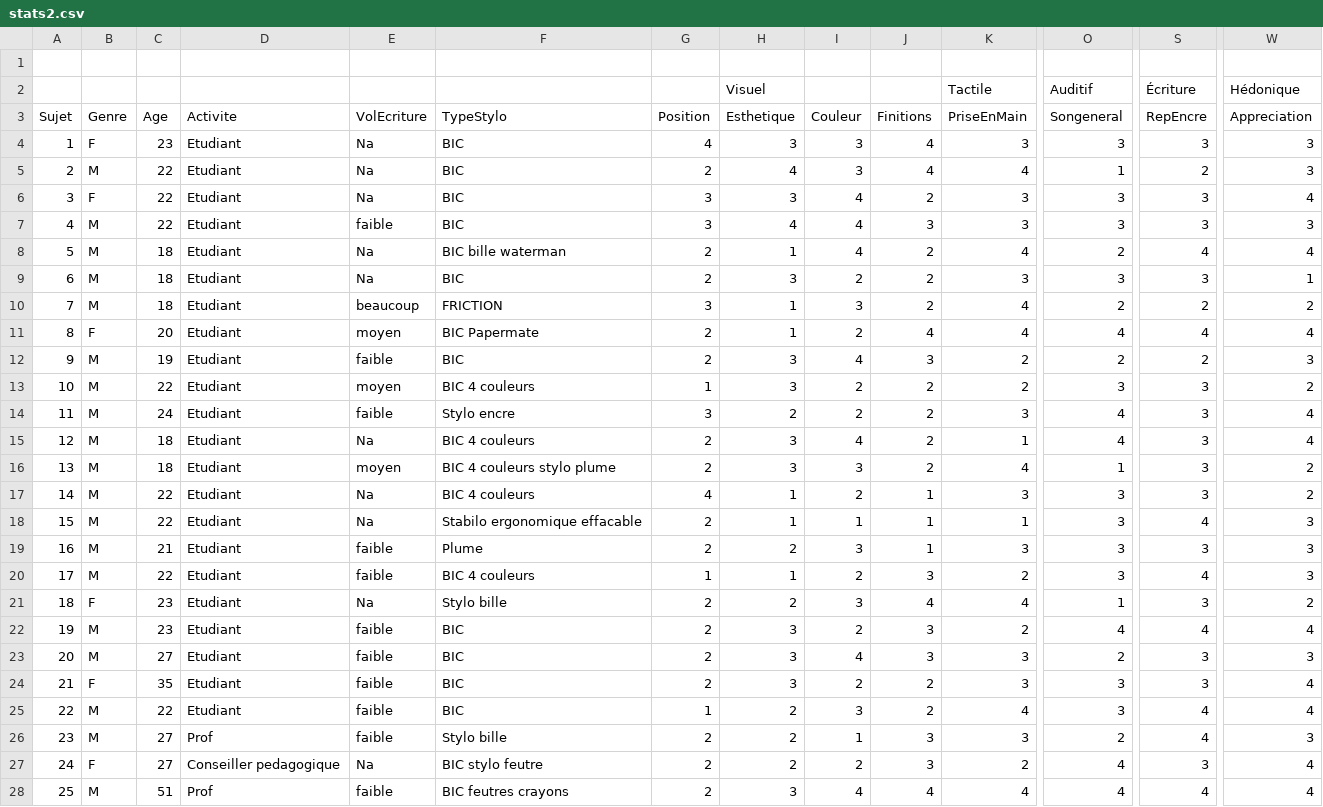
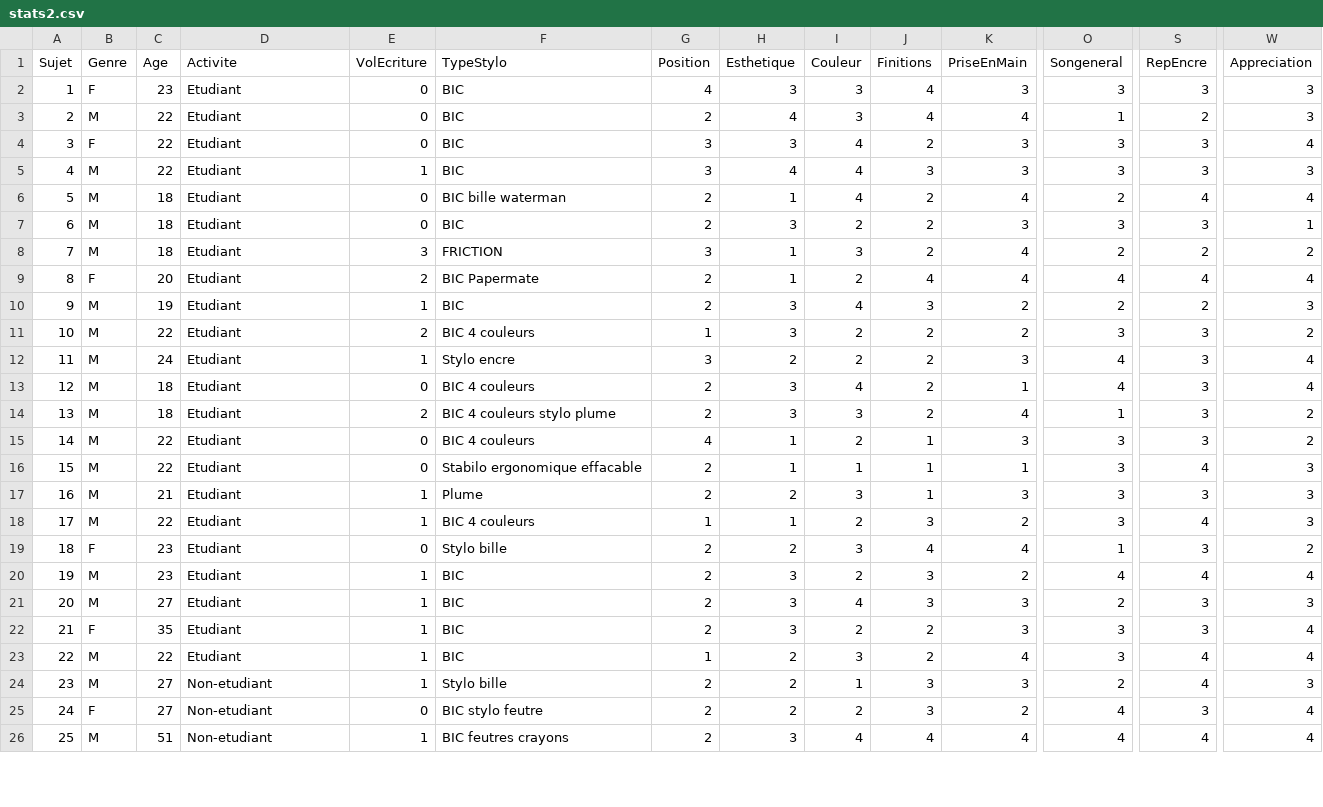
Before and after one commit to maxou-pixou/sensorial, a CSV file: stats2.csv, drawn as a sheet; only a part is shown, gaps mark what is left out; removed rows and columns are numbered as before the commit, all else as after; rows hold the shown columns only; the diff covers the shown part only; the diff names each change by its address in the sheet, - before the commit and + after, or states it on an @@ line.

```diff
--- a/stats2.csv
+++ b/stats2.csv
-row 1: (empty)
-row 2:  |  |  |  |  |  |  | Visuel |  |  | Tactile | Auditif | Écriture | Hédonique
-E2:E4 (VolEcriture): Na
+E2:E4 (VolEcriture): 0
-E5 (VolEcriture): faible
+E5 (VolEcriture): 1
-E6:E7 (VolEcriture): Na
+E6:E7 (VolEcriture): 0
-E8 (VolEcriture): beaucoup
+E8 (VolEcriture): 3
-E9 (VolEcriture): moyen
+E9 (VolEcriture): 2
-E10 (VolEcriture): faible
+E10 (VolEcriture): 1
-E11 (VolEcriture): moyen
+E11 (VolEcriture): 2
-E12 (VolEcriture): faible
+E12 (VolEcriture): 1
-E13 (VolEcriture): Na
+E13 (VolEcriture): 0
-E14 (VolEcriture): moyen
+E14 (VolEcriture): 2
-E15:E16 (VolEcriture): Na
+E15:E16 (VolEcriture): 0
-E17:E18 (VolEcriture): faible
+E17:E18 (VolEcriture): 1
-E19 (VolEcriture): Na
+E19 (VolEcriture): 0
-E20:E24 (VolEcriture): faible
+E20:E24 (VolEcriture): 1
-D24 (Activite): Prof
+D24 (Activite): Non-etudiant
-D25 (Activite): Conseiller pedagogique
+D25 (Activite): Non-etudiant
-E25 (VolEcriture): Na
+E25 (VolEcriture): 0
-D26 (Activite): Prof
+D26 (Activite): Non-etudiant
-E26 (VolEcriture): faible
+E26 (VolEcriture): 1
```
Also changed, not shown: 22 edited cells elsewhere in this file, 4 other files.
